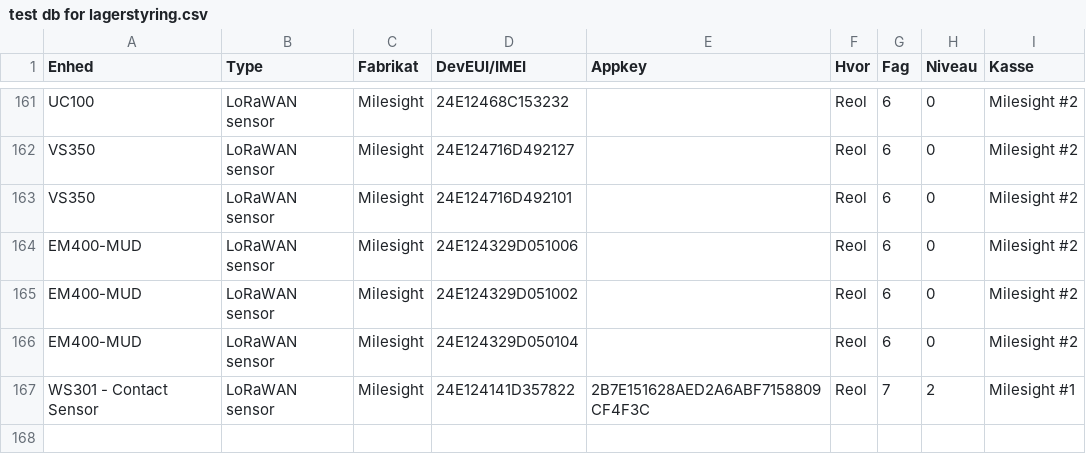
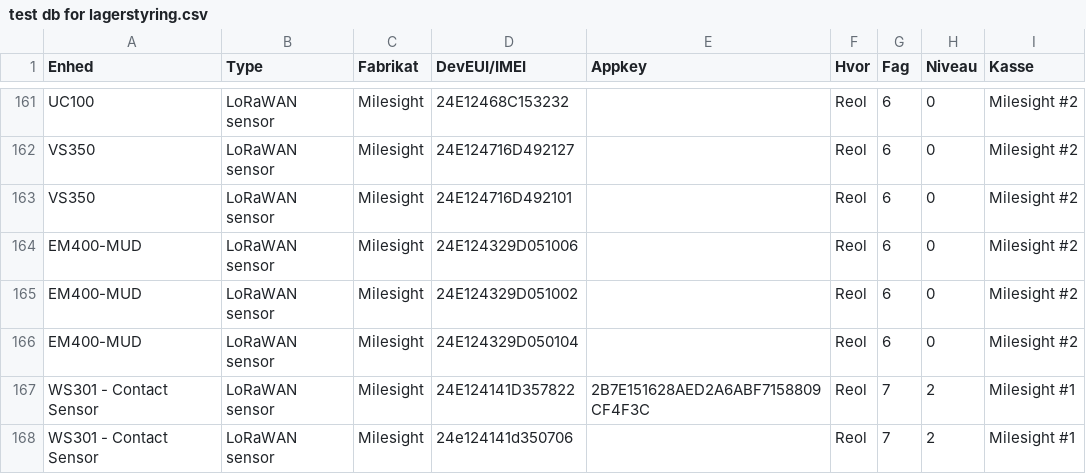
Before and after one commit to miniib/svg-files, a CSV file: test db for lagerstyring.csv, drawn as a sheet; only a part is shown, gaps mark what is left out.

Commit message:
Opdater lagerstyring CSV

```diff
--- a/test db for lagerstyring.csv
+++ b/test db for lagerstyring.csv
@@ -167 +167,2 @@ EM400-MUD;LoRaWAN sensor;Milesight;24E124329D050104;;Reol;6;0;Milesight #2
 WS301 - Contact Sensor;LoRaWAN sensor;Milesight;24E124141D357822;2B7E151628AED2A6ABF7158809CF4F3C;Reol;7;2;Milesight #1
+WS301 - Contact Sensor;LoRaWAN sensor;Milesight;24e124141d350706;;Reol;7;2;Milesight #1
```
